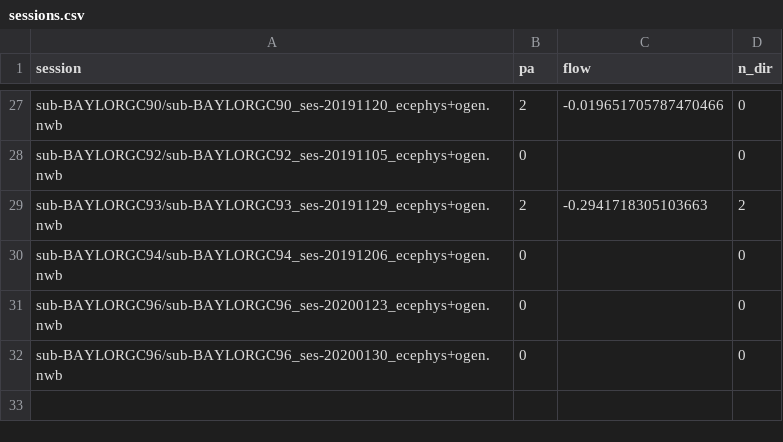
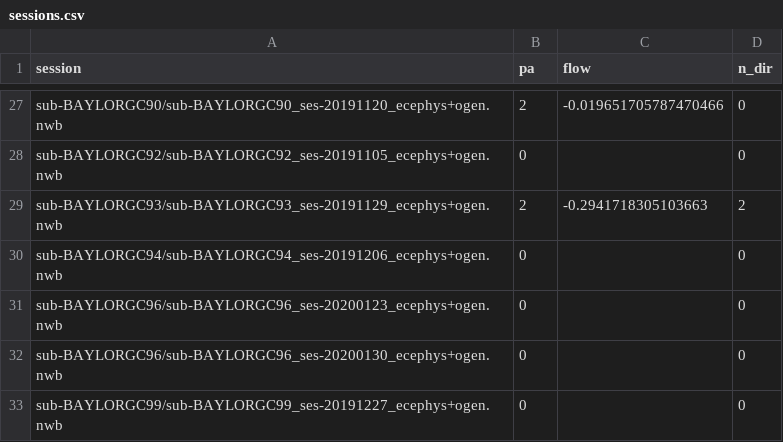
Before and after one commit to Nzm3915/callosal-dims, a CSV file: results/phase7/dlag_keepmean/sessions.csv, drawn as a sheet; only a part is shown, gaps mark what is left out.

```diff
--- a/results/phase7/dlag_keepmean/sessions.csv
+++ b/results/phase7/dlag_keepmean/sessions.csv
@@ -32 +32,2 @@ sub-BAYLORGC96/sub-BAYLORGC96_ses-20200123_ecephys+ogen.nwb,0,,0
 sub-BAYLORGC96/sub-BAYLORGC96_ses-20200130_ecephys+ogen.nwb,0,,0
+sub-BAYLORGC99/sub-BAYLORGC99_ses-20191227_ecephys+ogen.nwb,0,,0
```
Also changed, not shown: results/phase7/dlag_keepmean/overlap.csv, 8 other files.
